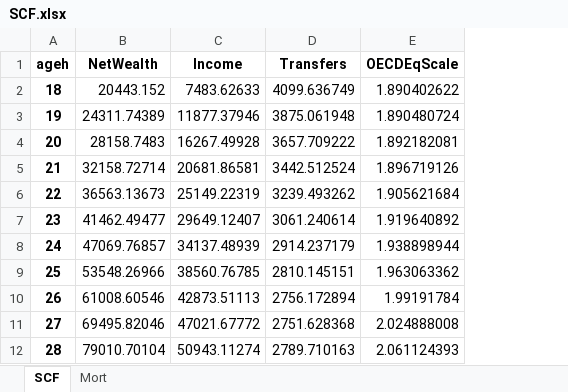
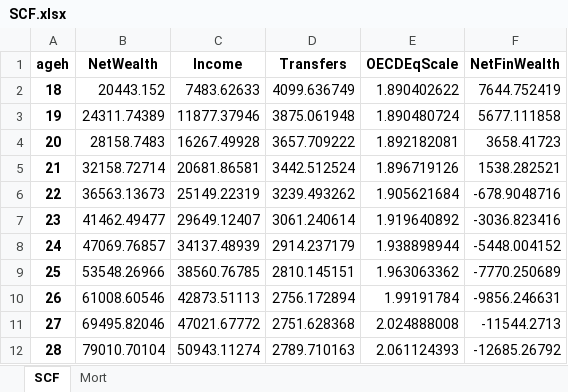
Before and after one commit to marcinbielecki/Zaawansowana-Analiza-Makroekonomiczna, an Excel workbook: Dane/SCF.xlsx, sheet SCF, drawn as a sheet; only a part is shown; values as stored, in another font and other column widths than the file's, no borders; the diff names each change by its address in the sheet, - before the commit and + after, or states it on an @@ line.

Commit message:
Dane o aktywach finansowych

```diff
--- a/Dane/SCF.xlsx (sheet SCF)
+++ b/Dane/SCF.xlsx (sheet SCF)
+column F (NetFinWealth), rows 2-12: 7644.752419 | 5677.111858 | 3658.41723 | 1538.282521 | -678.9048716 | -3036.823416 | -5448.004152 | -7770.250689 | -9856.246631 | -11544.2713 | -12685.26792
```
Also changed, not shown: Dane/CEX.xlsx, 1 other file.
